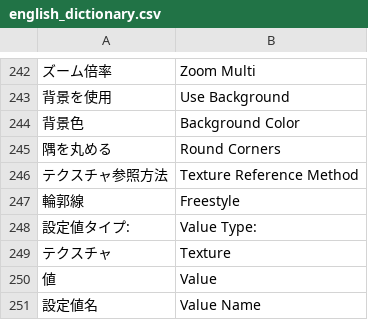
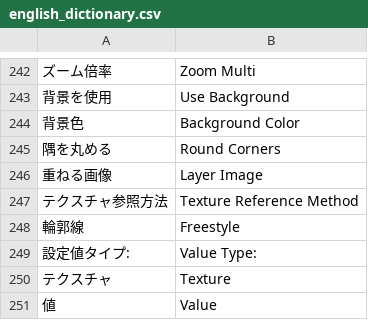
Before and after one commit to CM3D2user/Blender-CM3D2-Converter, a CSV file: CM3D2 Converter/english_dictionary.csv, drawn as a sheet; only a part is shown, gaps mark what is left out; the shorter side is filled out with more unchanged rows; the diff names each change by its address in the sheet, - before the commit and + after, or states it on an @@ line.

```diff
--- a/CM3D2 Converter/english_dictionary.csv
+++ b/CM3D2 Converter/english_dictionary.csv
+row 246: 重ねる画像 | Layer Image
```
Also changed, not shown: 2 other files.
